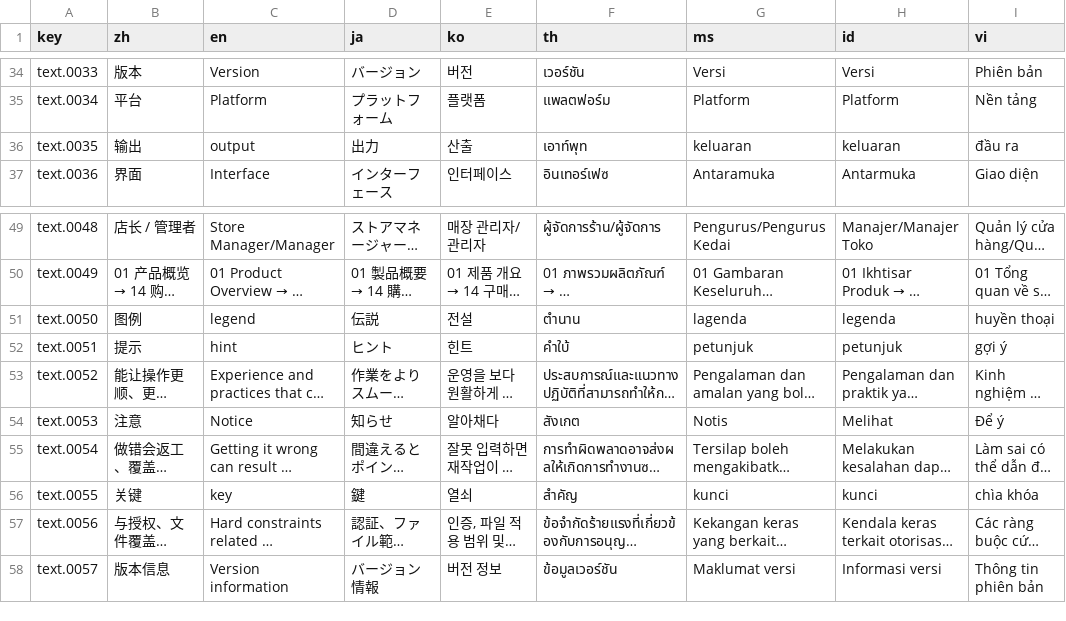
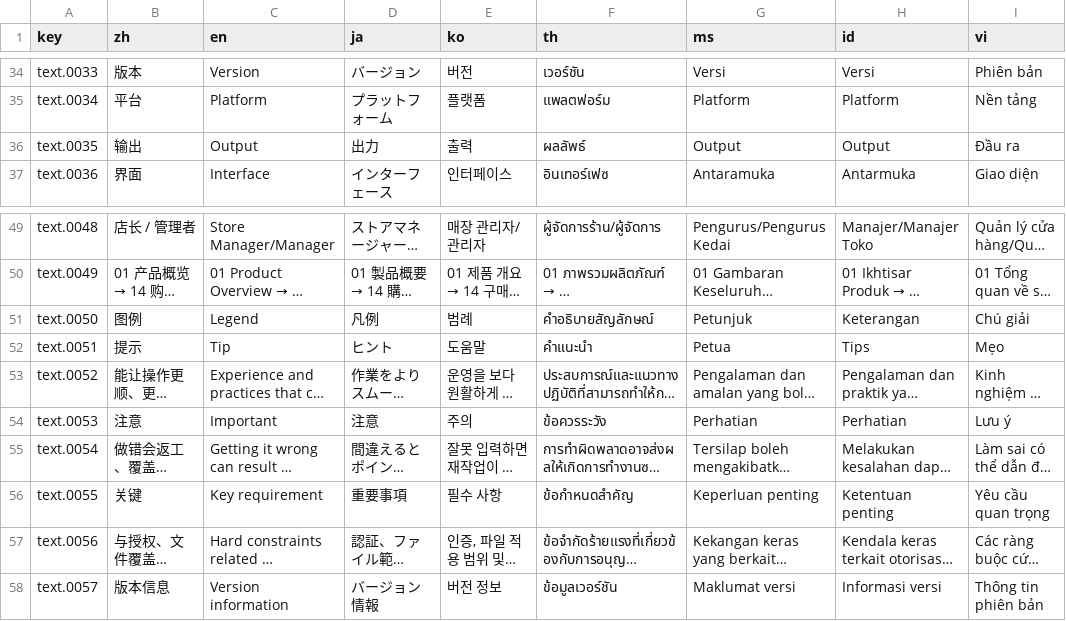
Before and after one commit to maijinqiao-hash/maixon-website, a CSV file: src/data/manual-v92/i18n/strings.csv, drawn as a sheet; only a part is shown, gaps mark what is left out; long unchanged cells end in …; the diff covers the shown part only; the diff names each change by its address in the sheet, - before the commit and + after, or states it on an @@ line.

Commit message:
Correct manual legend and license terminology across locales

```diff
--- a/src/data/manual-v92/i18n/strings.csv
+++ b/src/data/manual-v92/i18n/strings.csv
-C36 (en): output
+C36 (en): Output
-E36 (ko): 산출
+E36 (ko): 출력
-F36 (th): เอาท์พุท
+F36 (th): ผลลัพธ์
-G36 (ms): keluaran
+G36 (ms): Output
-H36 (id): keluaran
+H36 (id): Output
-I36 (vi): đầu ra
+I36 (vi): Đầu ra
-C51 (en): legend
+C51 (en): Legend
-D51 (ja): 伝説
+D51 (ja): 凡例
-E51 (ko): 전설
+E51 (ko): 범례
-F51 (th): ตำนาน
+F51 (th): คำอธิบายสัญลักษณ์
-G51 (ms): lagenda
+G51 (ms): Petunjuk
-H51 (id): legenda
+H51 (id): Keterangan
-I51 (vi): huyền thoại
+I51 (vi): Chú giải
-C52 (en): hint
+C52 (en): Tip
-E52 (ko): 힌트
+E52 (ko): 도움말
-F52 (th): คำใบ้
+F52 (th): คำแนะนำ
-G52 (ms): petunjuk
+G52 (ms): Petua
-H52 (id): petunjuk
+H52 (id): Tips
-I52 (vi): gợi ý
+I52 (vi): Mẹo
-C54 (en): Notice
+C54 (en): Important
-D54 (ja): 知らせ
+D54 (ja): 注意
-E54 (ko): 알아채다
+E54 (ko): 주의
-F54 (th): สังเกต
+F54 (th): ข้อควรระวัง
-G54 (ms): Notis
+G54 (ms): Perhatian
-H54 (id): Melihat
+H54 (id): Perhatian
-I54 (vi): Để ý
+I54 (vi): Lưu ý
-C56 (en): key
+C56 (en): Key requirement
-D56 (ja): 鍵
+D56 (ja): 重要事項
-E56 (ko): 열쇠
+E56 (ko): 필수 사항
-F56 (th): สำคัญ
+F56 (th): ข้อกำหนดสำคัญ
-G56 (ms): kunci
+G56 (ms): Keperluan penting
-H56 (id): kunci
+H56 (id): Ketentuan penting
-I56 (vi): chìa khóa
+I56 (vi): Yêu cầu quan trọng
```
Also changed, not shown: 14 edited cells elsewhere in this file, 7 other files.
